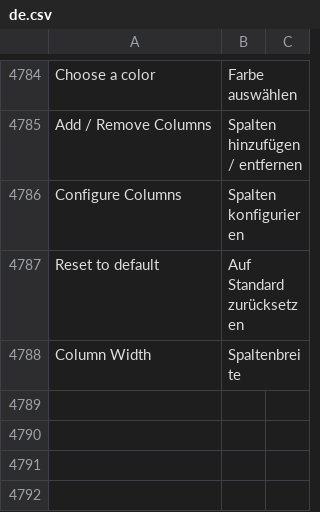
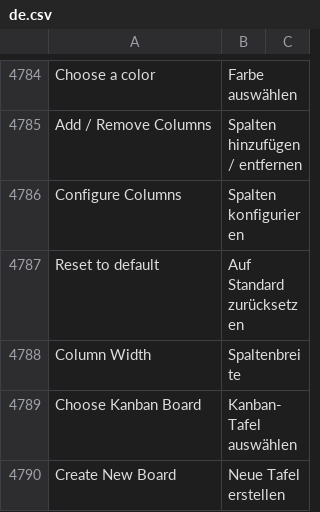
Before and after one commit to hanzoai/frappe, a CSV file: frappe/translations/de.csv, drawn as a sheet; only a part is shown, gaps mark what is left out; the diff names each change by its address in the sheet, - before the commit and + after, or states it on an @@ line.

```diff
--- a/frappe/translations/de.csv
+++ b/frappe/translations/de.csv
+row 4789: Choose Kanban Board | Kanban-Tafel auswählen
+row 4790: Create New Board | Neue Tafel erstellen
```
